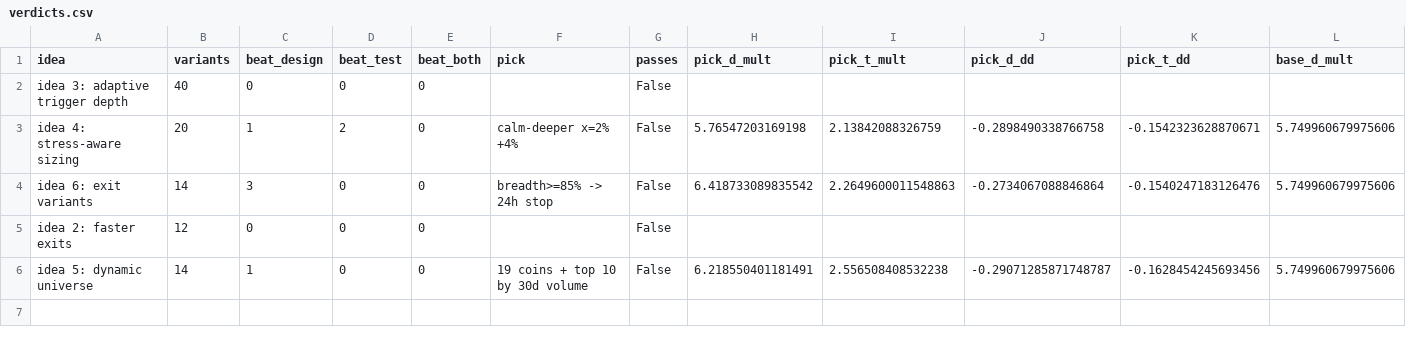
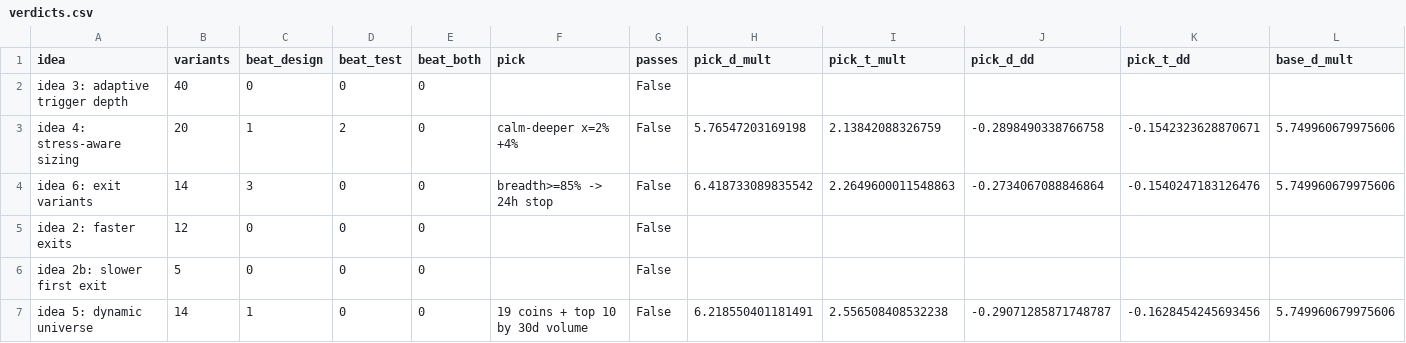
Before and after one commit to Qyubiz/halal-rider, a CSV file: research/panic_buyer/refine/results/verdicts.csv, drawn as a sheet; only a part is shown; rows hold the shown columns only; the diff names each change by its address in the sheet, - before the commit and + after, or states it on an @@ line.

```diff
--- a/research/panic_buyer/refine/results/verdicts.csv
+++ b/research/panic_buyer/refine/results/verdicts.csv
+row 6: idea 2b: slower first exit | 5 | 0 | 0 | 0 |  | False
```
Also changed, not shown: 4 other files.
